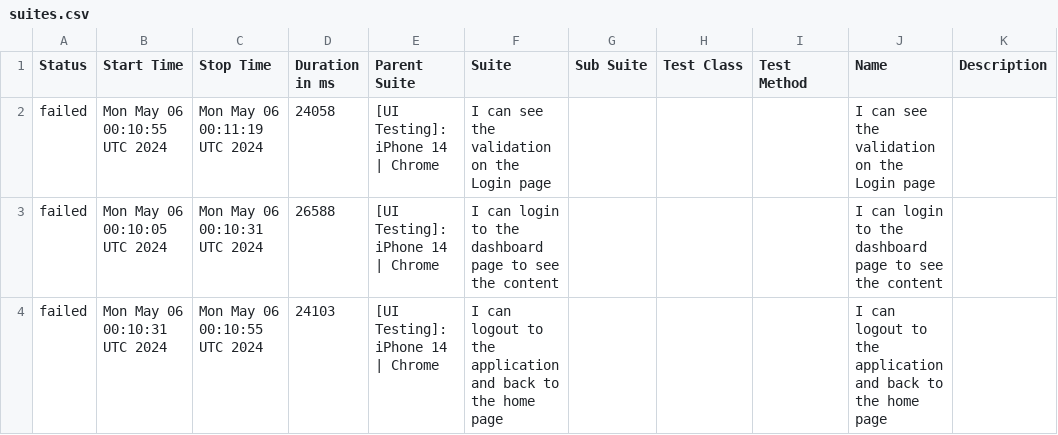
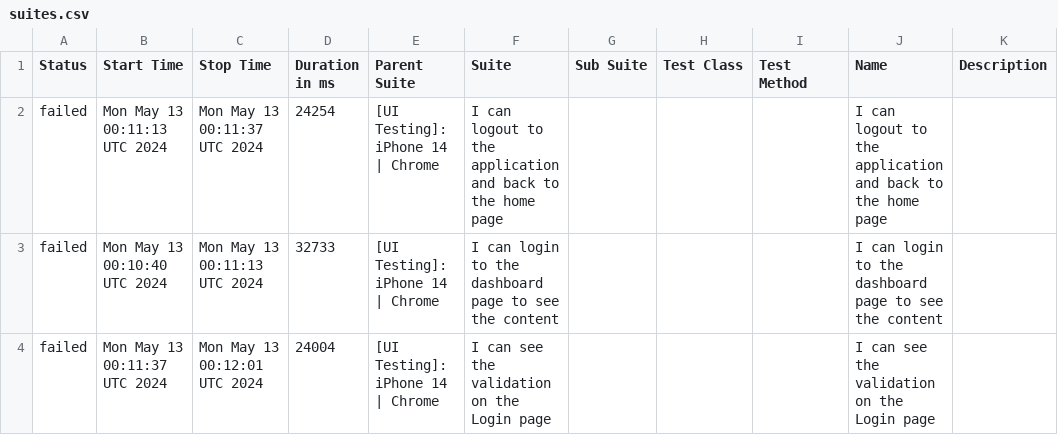
Before and after one commit to BSAPAC/PWA-automated-testing, a CSV file: data/suites.csv, drawn as a sheet.

```diff
--- a/data/suites.csv
+++ b/data/suites.csv
@@ -1,4 +1,4 @@
 "Status","Start Time","Stop Time","Duration in ms","Parent Suite","Suite","Sub Suite","Test Class","Test Method","Name","Description"
-"failed","Mon May 06 00:10:55 UTC 2024","Mon May 06 00:11:19 UTC 2024","24058","[UI Testing]: iPhone 14 | Chrome","I can see the validation on the Login page","","","","I can see the validation on the Login page",""
-"failed","Mon May 06 00:10:05 UTC 2024","Mon May 06 00:10:31 UTC 2024","26588","[UI Testing]: iPhone 14 | Chrome","I can login to the dashboard page to see the content","","","","I can login to the dashboard page to see the content",""
-"failed","Mon May 06 00:10:31 UTC 2024","Mon May 06 00:10:55 UTC 2024","24103","[UI Testing]: iPhone 14 | Chrome","I can logout to the application and back to the home page","","","","I can logout to the application and back to the home page",""
+"failed","Mon May 13 00:11:13 UTC 2024","Mon May 13 00:11:37 UTC 2024","24254","[UI Testing]: iPhone 14 | Chrome","I can logout to the application and back to the home page","","","","I can logout to the application and back to the home page",""
+"failed","Mon May 13 00:10:40 UTC 2024","Mon May 13 00:11:13 UTC 2024","32733","[UI Testing]: iPhone 14 | Chrome","I can login to the dashboard page to see the content","","","","I can login to the dashboard page to see the content",""
+"failed","Mon May 13 00:11:37 UTC 2024","Mon May 13 00:12:01 UTC 2024","24004","[UI Testing]: iPhone 14 | Chrome","I can see the validation on the Login page","","","","I can see the validation on the Login page",""
```
Also changed, not shown: 27 other files.
